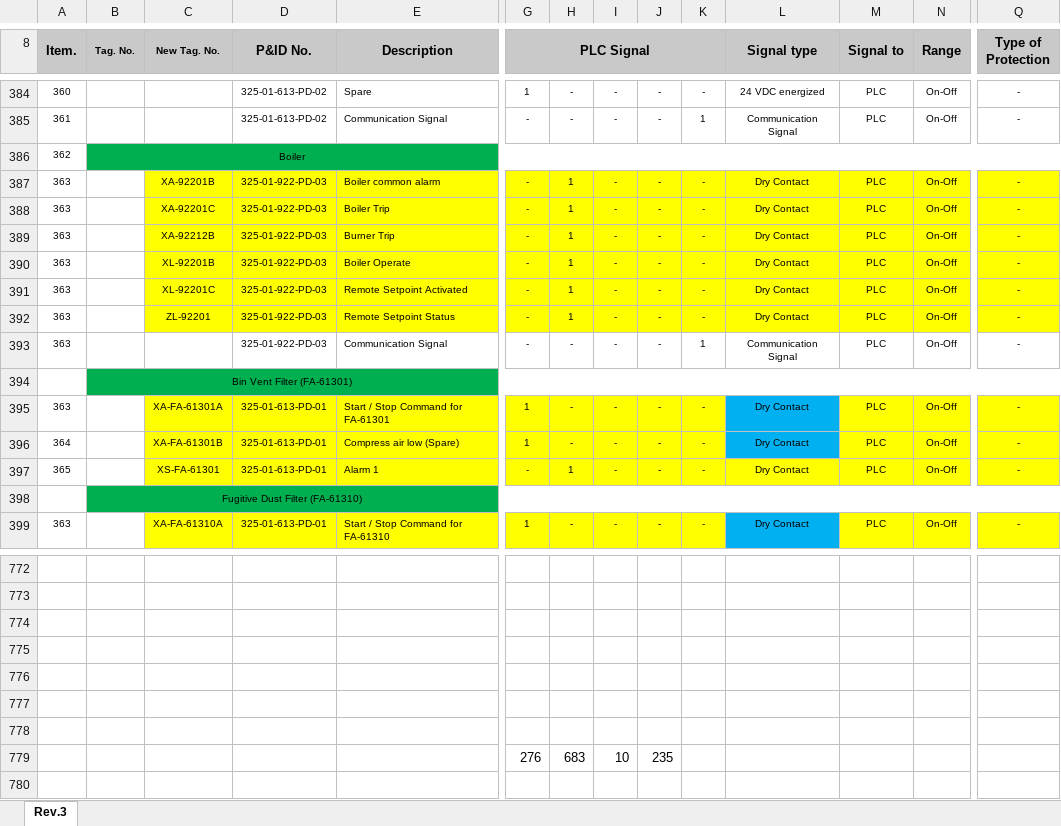
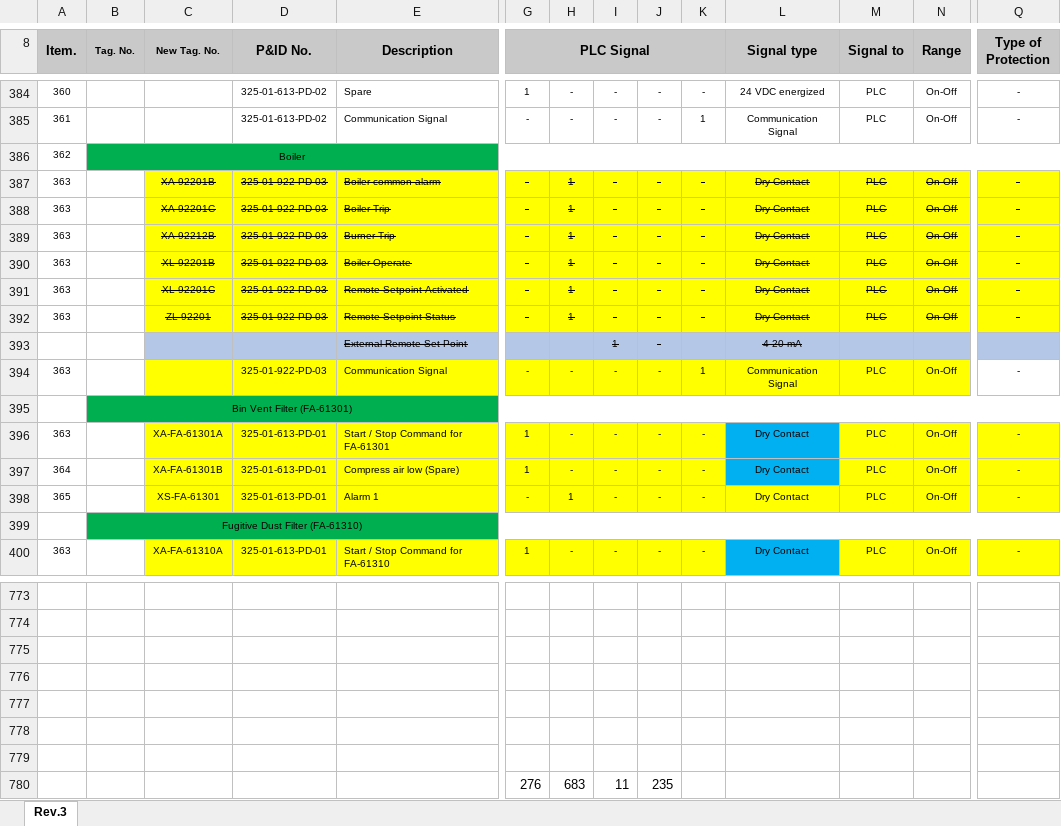
Before and after one commit to x92120/x260911-002-KalasinEngineering, an Excel workbook: 03-IO_List/Instrument I-O List Rev.3.6a.xlsx, sheet Rev.3, drawn as a sheet; only a part is shown, gaps mark what is left out; values as stored, in another font and other column widths than the file's, no borders; charts and pictures and conditional formats not drawn; addresses are those after the commit; rows hold the shown columns only; the diff covers the shown part only; the diff names each change by its address in the sheet, - before the commit and + after, or states it on an @@ line.

```diff
--- a/03-IO_List/Instrument I-O List Rev.3.6a.xlsx (sheet Rev.3)
+++ b/03-IO_List/Instrument I-O List Rev.3.6a.xlsx (sheet Rev.3)
-C387:E392 strikethrough: off
+C387:E392 strikethrough: on
-G387:N392 strikethrough: off
+G387:N392 strikethrough: on
-Q387:Q392 strikethrough: off
+Q387:Q392 strikethrough: on
+row 393:  |  |  |  | External Remote Set Point |  |  | 1 | - |  | 4-20 mA
-C394:N394 fill: none
+C394:N394 fill: #FFFF00
-I780: 10
+I780: 11
```
Also changed, not shown: cell formats elsewhere in this sheet, formulas that keep their value, charts or pictures, 48 other files.
